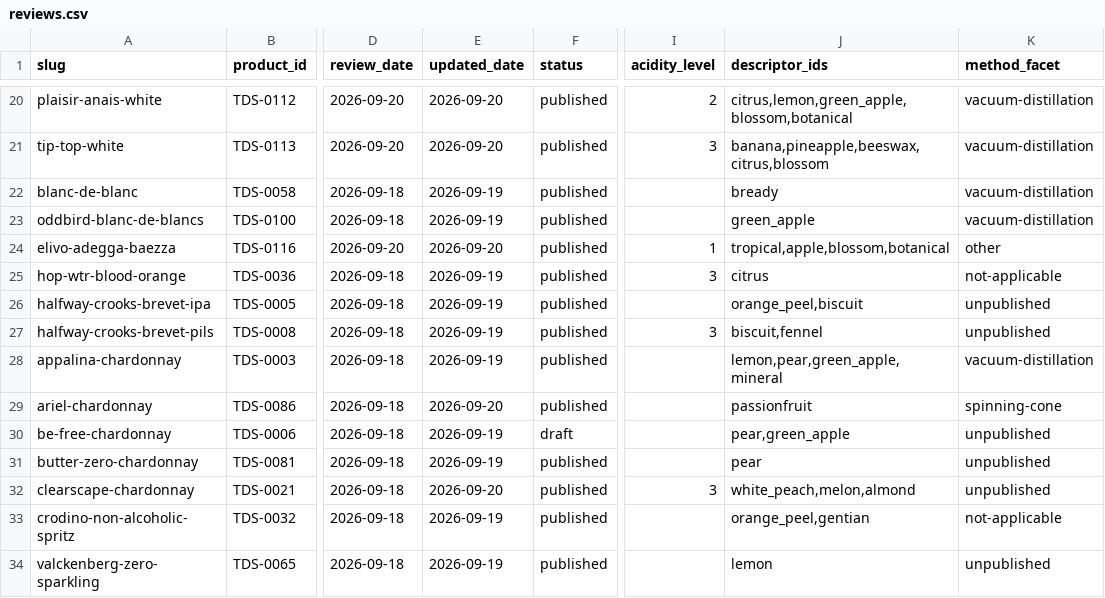
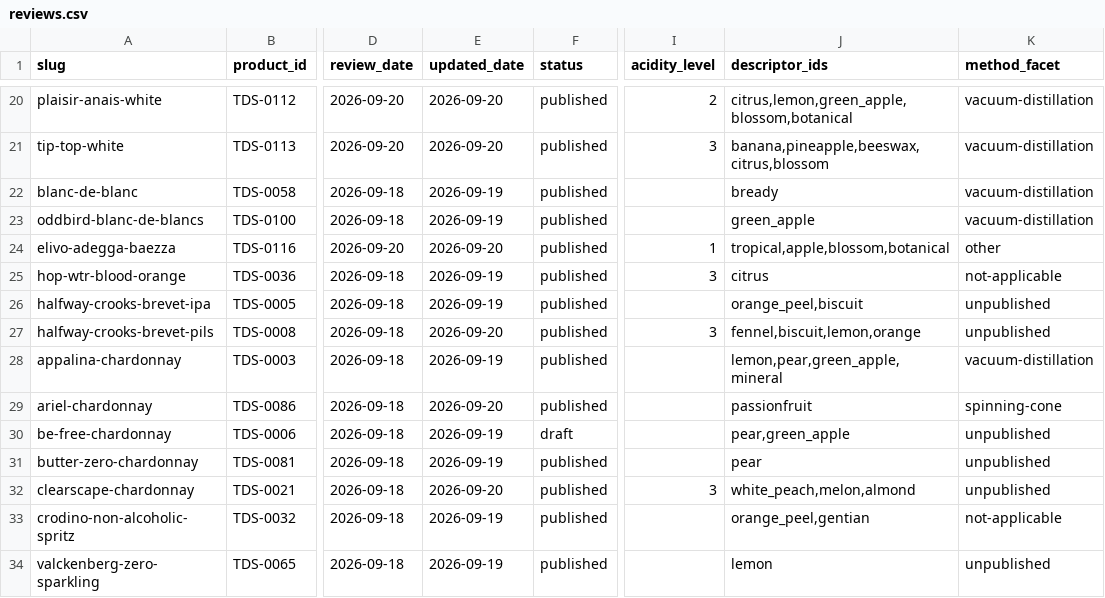
Before and after one commit to karlhillx/karlhill.com, a CSV file: clients/the-dry-standard/data/reviews.csv, drawn as a sheet; only a part is shown, gaps mark what is left out; the diff names each change by its address in the sheet, - before the commit and + after, or states it on an @@ line.

Commit message:
Update Halfway Crooks Brevet Pils review with revised ABV and tasting notes
- Adjusted ABV from <0.5% to 0.3% for accuracy.
- Enhanced tasting notes to include subtle fennel, oyster cracker, lemon, and moderate tangerine.
- Updated production notes to clarify the use of Chiber mushroom extract for arrested fermentation.
- Revised summary and verdict for improved clarity and detail.
- Updated review date and sensory descriptors in the review queue and CSV files.

```diff
--- a/clients/the-dry-standard/data/reviews.csv
+++ b/clients/the-dry-standard/data/reviews.csv
-E27 (updated_date): 2026-09-19
+E27 (updated_date): 2026-09-20
-J27 (descriptor_ids): biscuit,fennel
+J27 (descriptor_ids): fennel,biscuit,lemon,orange
```
Also changed, not shown: clients/the-dry-standard/data/products.csv, 2 other files.
